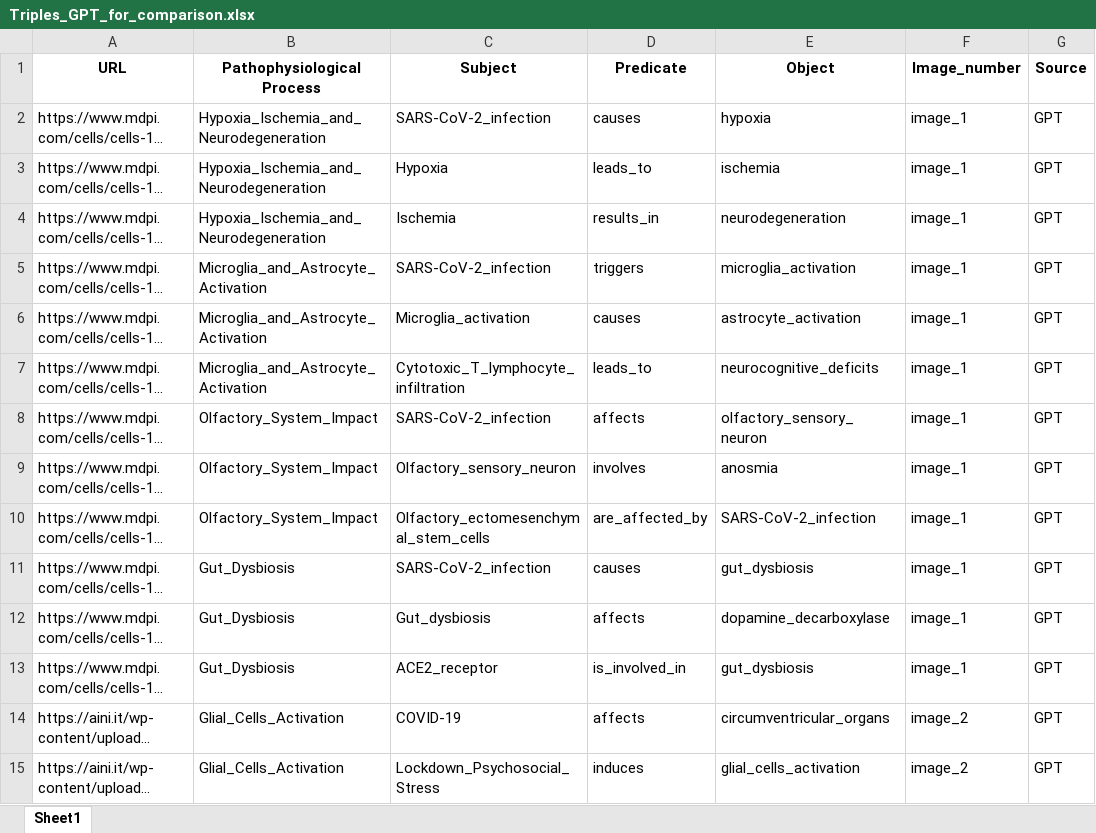
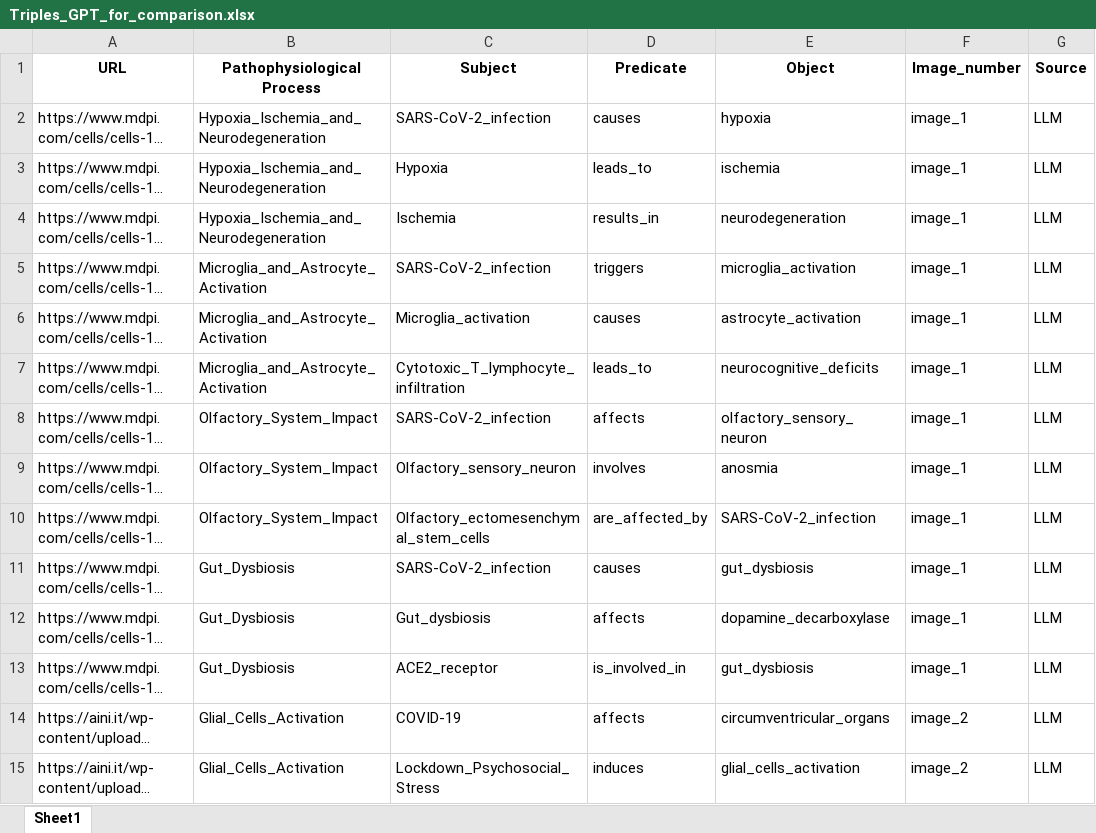
Before and after one commit to Elly0w0/image-based-information-extraction-LLM-main, an Excel workbook: data/gold_standard_comparison/Triples_GPT_for_comparison.xlsx, sheet Sheet1, drawn as a sheet; only a part is shown; long unchanged cells end in …; values as stored, in another font and other column widths than the file's, no borders; the diff covers the shown part only; the diff names each change by its address in the sheet, - before the commit and + after, or states it on an @@ line.

```diff
--- a/data/gold_standard_comparison/Triples_GPT_for_comparison.xlsx (sheet Sheet1)
+++ b/data/gold_standard_comparison/Triples_GPT_for_comparison.xlsx (sheet Sheet1)
-G2:G15 (Source): GPT
+G2:G15 (Source): LLM
```
Also changed, not shown: 964 edited cells elsewhere in this sheet, data/gold_standard_comparison/Triples_GPT_for_comparison_SubjObj_Categorized.xlsx, data/triples_output/Triples_Final_All_Relevant.xlsx, 10 other files.
